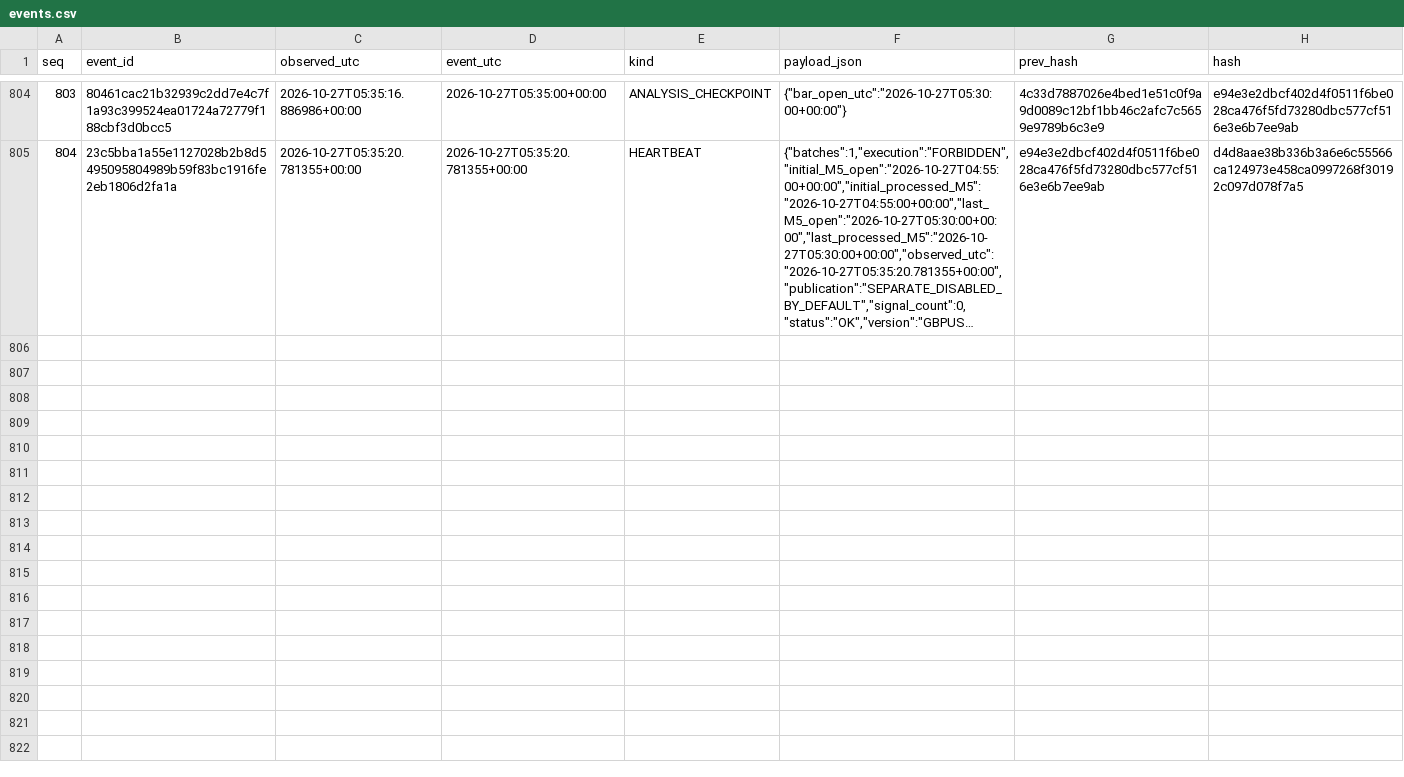
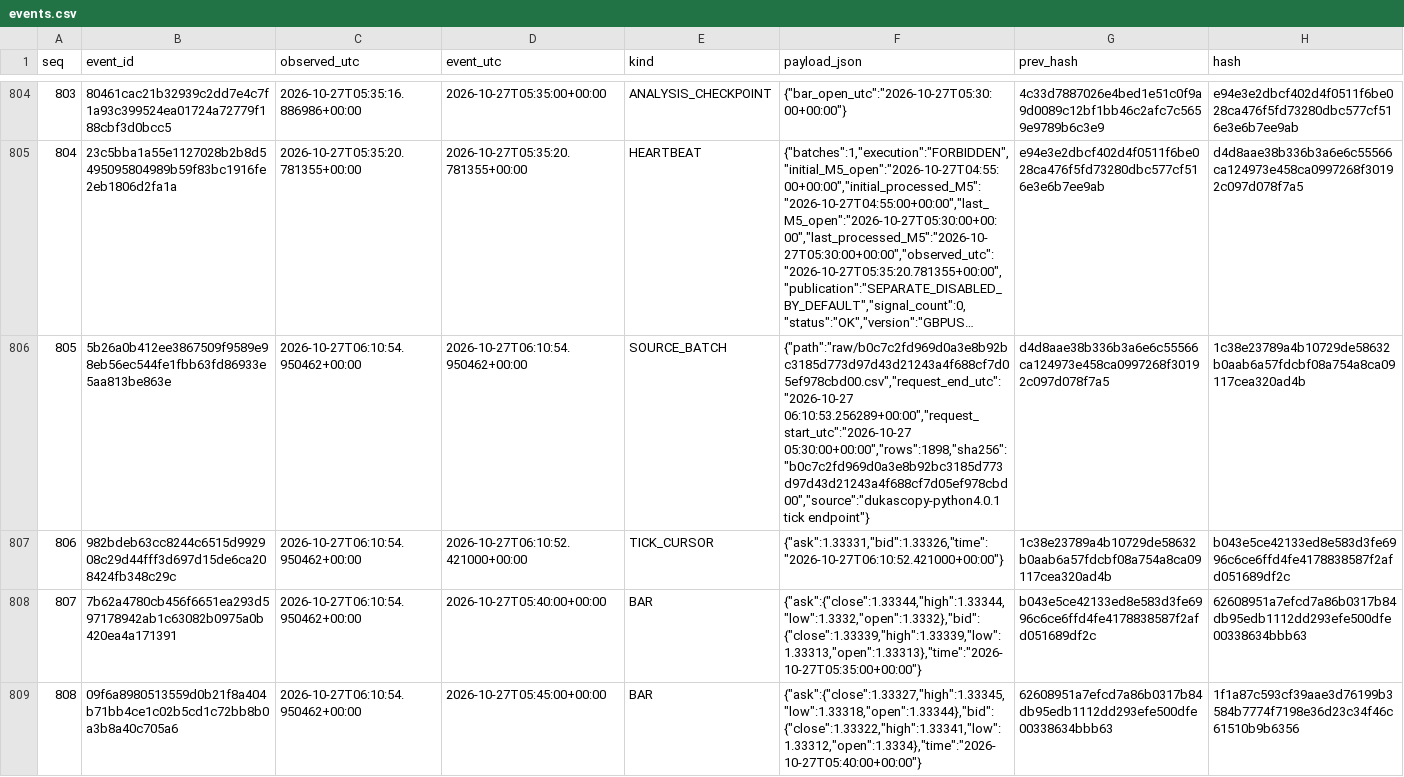
Before and after one commit to cardenm1/fx-signals-bot, a CSV file: session/events.csv, drawn as a sheet; only a part is shown, gaps mark what is left out; long unchanged cells end in …; the diff covers the shown part only; the diff names each change by its address in the sheet, - before the commit and + after, or states it on an @@ line.

```diff
--- a/session/events.csv
+++ b/session/events.csv
+row 806: 805 | 5b26a0b412ee3867509f9589e98eb56ec544fe1fbb63fd86933e5aa813be863e | 2026-10-27T06:10:54.950462+00:00 | 2026-10-27T06:10:54.950462+00:00 | SOURCE_BATCH | {"path":"raw/b0c7c2fd969d0a3e8b92bc3185d773d97d43d21243a4f688cf7d05ef978cbd00.csv","request_end_utc":"2026-10-27 06:10:53.256289+00:00","request_start_utc":"2026-10-27 05:30:00+00:00","rows":1898,"sha256":"b0c7c2fd969d0a3e8b92bc3185d773d97d43d21243a4f688cf7d05ef978cbd00","source":"dukascopy-python4.0.1 tick endpoint"} | d4d8aae38b336b3a6e6c55566ca124973e458ca0997268f30192c097d078f7a5 | 1c38e23789a4b10729de58632b0aab6a57fdcbf08a754a8ca09117cea320ad4b
+row 807: 806 | 982bdeb63cc8244c6515d992908c29d44fff3d697d15de6ca208424fb348c29c | 2026-10-27T06:10:54.950462+00:00 | 2026-10-27T06:10:52.421000+00:00 | TICK_CURSOR | {"ask":1.33331,"bid":1.33326,"time":"2026-10-27T06:10:52.421000+00:00"} | 1c38e23789a4b10729de58632b0aab6a57fdcbf08a754a8ca09117cea320ad4b | b043e5ce42133ed8e583d3fe6996c6ce6ffd4fe4178838587f2afd051689df2c
+row 808: 807 | 7b62a4780cb456f6651ea293d597178942ab1c63082b0975a0b420ea4a171391 | 2026-10-27T06:10:54.950462+00:00 | 2026-10-27T05:40:00+00:00 | BAR | {"ask":{"close":1.33344,"high":1.33344,"low":1.3332,"open":1.3332},"bid":{"close":1.33339,"high":1.33339,"low":1.33313,"open":1.33313},"time":"2026-10-27T05:35:00+00:00"} | b043e5ce42133ed8e583d3fe6996c6ce6ffd4fe4178838587f2afd051689df2c | 62608951a7efcd7a86b0317b84db95edb1112dd293efe500dfe00338634bbb63
+row 809: 808 | 09f6a8980513559d0b21f8a404b71bb4ce1c02b5cd1c72bb8b0a3b8a40c705a6 | 2026-10-27T06:10:54.950462+00:00 | 2026-10-27T05:45:00+00:00 | BAR | {"ask":{"close":1.33327,"high":1.33345,"low":1.33318,"open":1.33344},"bid":{"close":1.33322,"high":1.33341,"low":1.33312,"open":1.3334},"time":"2026-10-27T05:40:00+00:00"} | 62608951a7efcd7a86b0317b84db95edb1112dd293efe500dfe00338634bbb63 | 1f1a87c593cf39aae3d76199b3584b7774f7198e36d23c34f46c61510b9b6356
```
Also changed, not shown: 9 added rows elsewhere in this file, session/rejections.csv, session/stages.csv, 2 other files.
